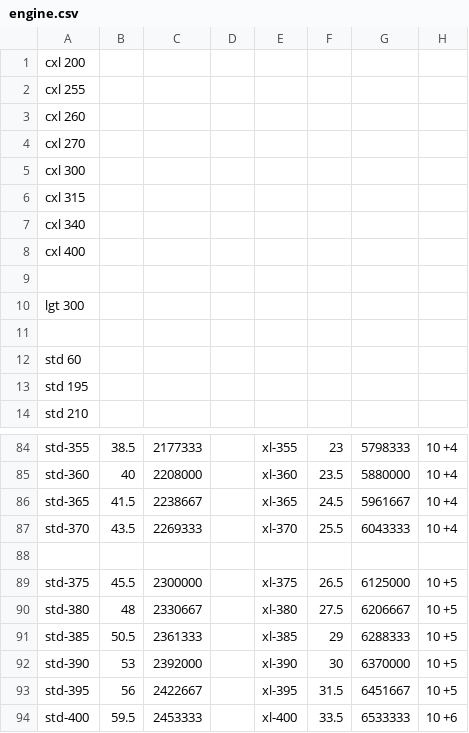
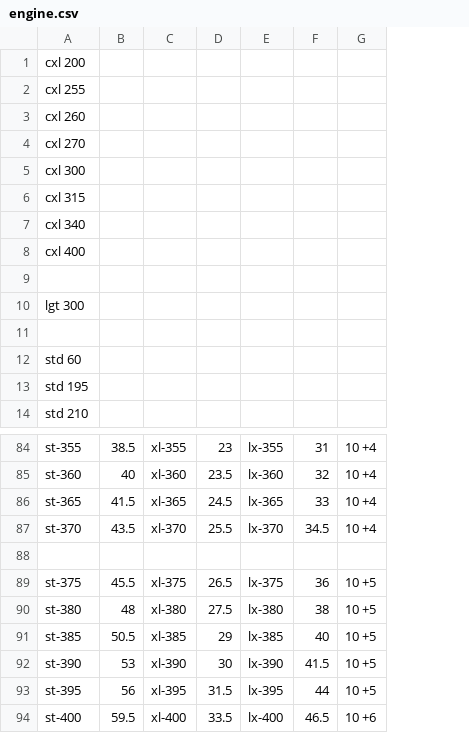
Before and after one commit to kaizhu256/mwo.data, a CSV file: engine.csv, drawn as a sheet; only a part is shown, gaps mark what is left out; removed rows and columns are numbered as before the commit, all else as after; the diff covers the shown part only; the diff names each change by its address in the sheet, - before the commit and + after, or states it on an @@ line.

```diff
--- a/engine.csv
+++ b/engine.csv
-column C, rows 84-94: 2177333 | 2208000 | 2238667 | 2269333 |  | 2300000 | 2330667 | 2361333 | 2392000 | 2422667 | 2453333
-column D, empty
-column G, rows 84-94: 5798333 | 5880000 | 5961667 | 6043333 |  | 6125000 | 6206667 | 6288333 | 6370000 | 6451667 | 6533333
+column E, rows 84-94: lx-355 | lx-360 | lx-365 | lx-370 |  | lx-375 | lx-380 | lx-385 | lx-390 | lx-395 | lx-400
+column F, rows 84-94: 31 | 32 | 33 | 34.5 |  | 36 | 38 | 40 | 41.5 | 44 | 46.5
-A84: std-355
+A84: st-355
-A85: std-360
+A85: st-360
-A86: std-365
+A86: st-365
-A87: std-370
+A87: st-370
-A89: std-375
+A89: st-375
-A90: std-380
+A90: st-380
-A91: std-385
+A91: st-385
-A92: std-390
+A92: st-390
-A93: std-395
+A93: st-395
-A94: std-400
+A94: st-400
```
Also changed, not shown: 51 edited cells elsewhere in this file.
